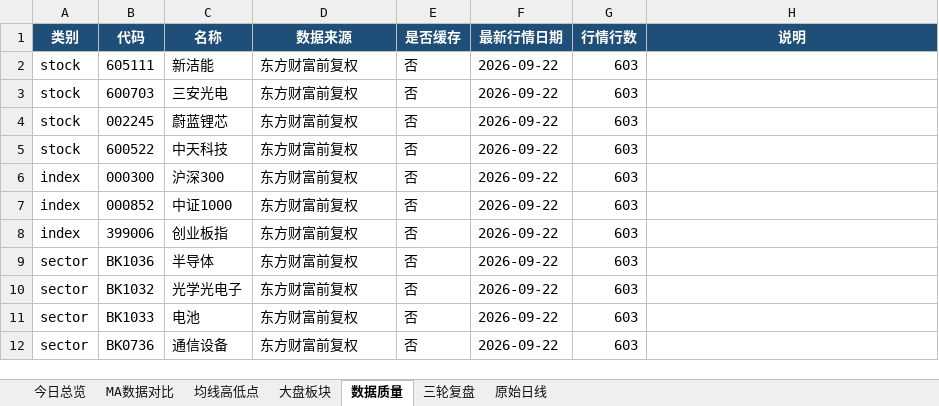
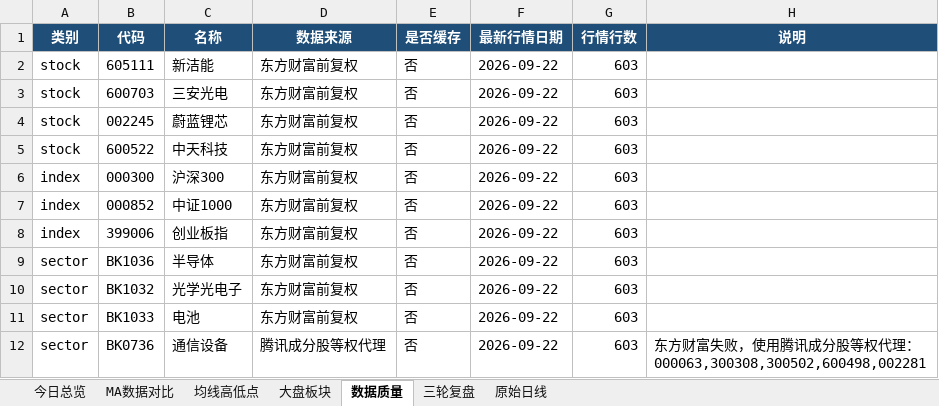
Before and after one commit to ghskb1949/a-share-dashboard, an Excel workbook: codex_daily_observation_2026-09-22.xlsx, sheet 数据质量, drawn as a sheet; values as stored, in another font and other column widths than the file's, no borders; the diff names each change by its address in the sheet, - before the commit and + after, or states it on an @@ line.

```diff
--- a/codex_daily_observation_2026-09-22.xlsx (sheet 数据质量)
+++ b/codex_daily_observation_2026-09-22.xlsx (sheet 数据质量)
-D12 (数据来源): 东方财富前复权
+D12 (数据来源): 腾讯成分股等权代理
-H12 (说明): (empty)
+H12 (说明): 东方财富失败，使用腾讯成分股等权代理：000063,300308,300502,600498,002281
```
Also changed, not shown: sheet 原始日线, sheet 大盘板块, sheet 均线高低点, sheet MA数据对比, sheet 今日总览, output/codex_daily_observation_2026-09-22.xlsx, 3 other files.
